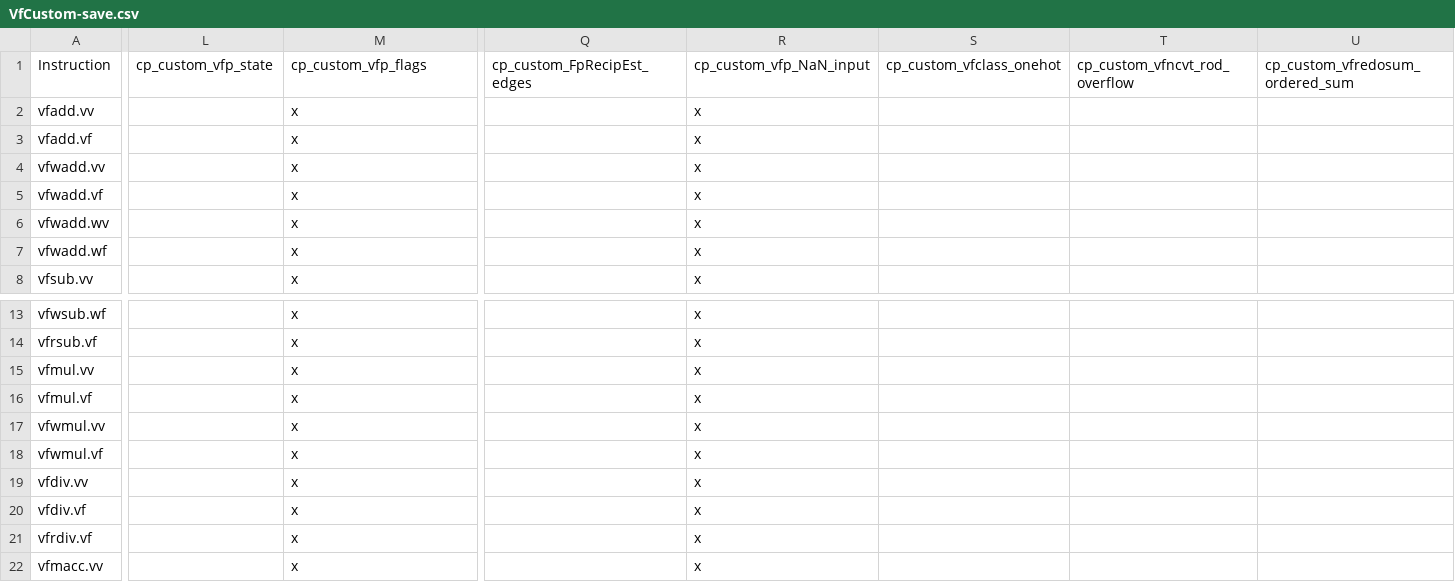
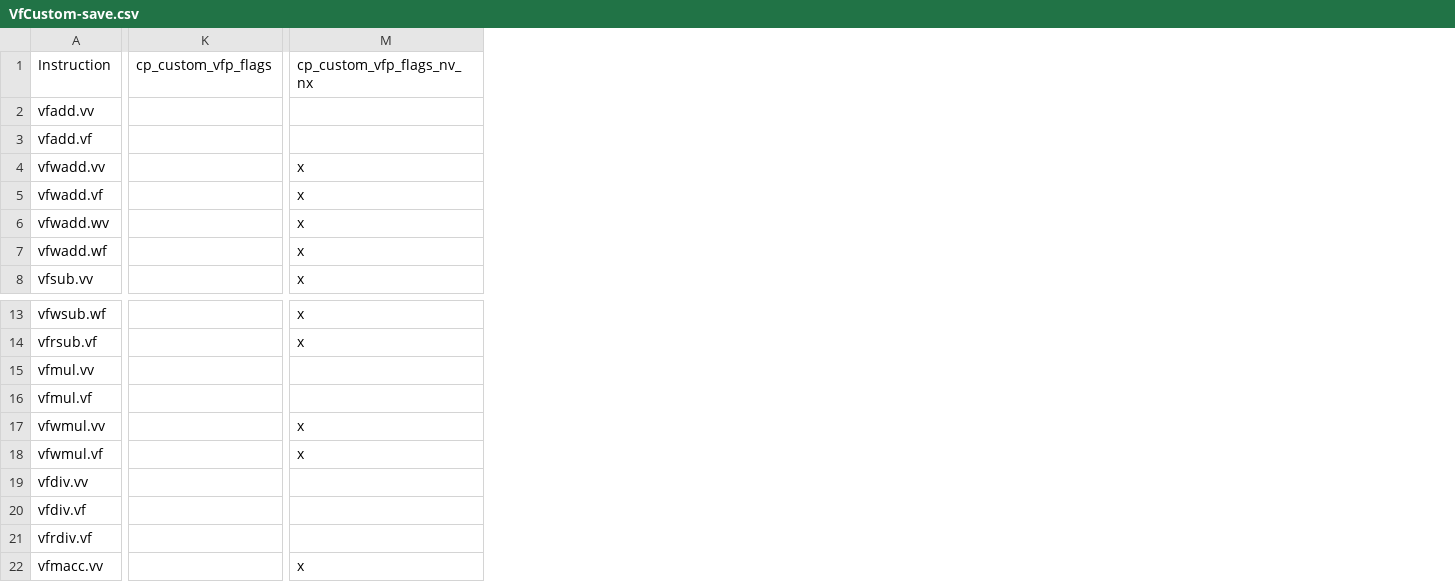
Before and after one commit to jacassidy/riscv-arch-test, a CSV file: working-testplans/duplicates/VfCustom-save.csv, drawn as a sheet; only a part is shown, gaps mark what is left out; removed rows and columns are numbered as before the commit, all else as after; the diff covers the shown part only; the diff names each change by its address in the sheet, - before the commit and + after, or states it on an @@ line.

```diff
--- a/working-testplans/duplicates/VfCustom-save.csv
+++ b/working-testplans/duplicates/VfCustom-save.csv
+column K, row 1: cp_custom_vfp_flags
-column L, row 1: cp_custom_vfp_state
-column Q, row 1: cp_custom_FpRecipEst_edges
-column R, rows 1-8: cp_custom_vfp_NaN_input | x | x | x | x | x | x | x; rows 13-22: all x
-column S, row 1: cp_custom_vfclass_onehot
-column T, row 1: cp_custom_vfncvt_rod_overflow
-column U, row 1: cp_custom_vfredosum_ordered_sum
-M1: cp_custom_vfp_flags
+M1: cp_custom_vfp_flags_nv_nx
-M2:M3: x
+M2:M3: (empty)
-M15:M16: x
+M15:M16: (empty)
-M19:M21: x
+M19:M21: (empty)
```
Also changed, not shown: 2 removed columns and 87 edited cells elsewhere in this file, 6 other files.
